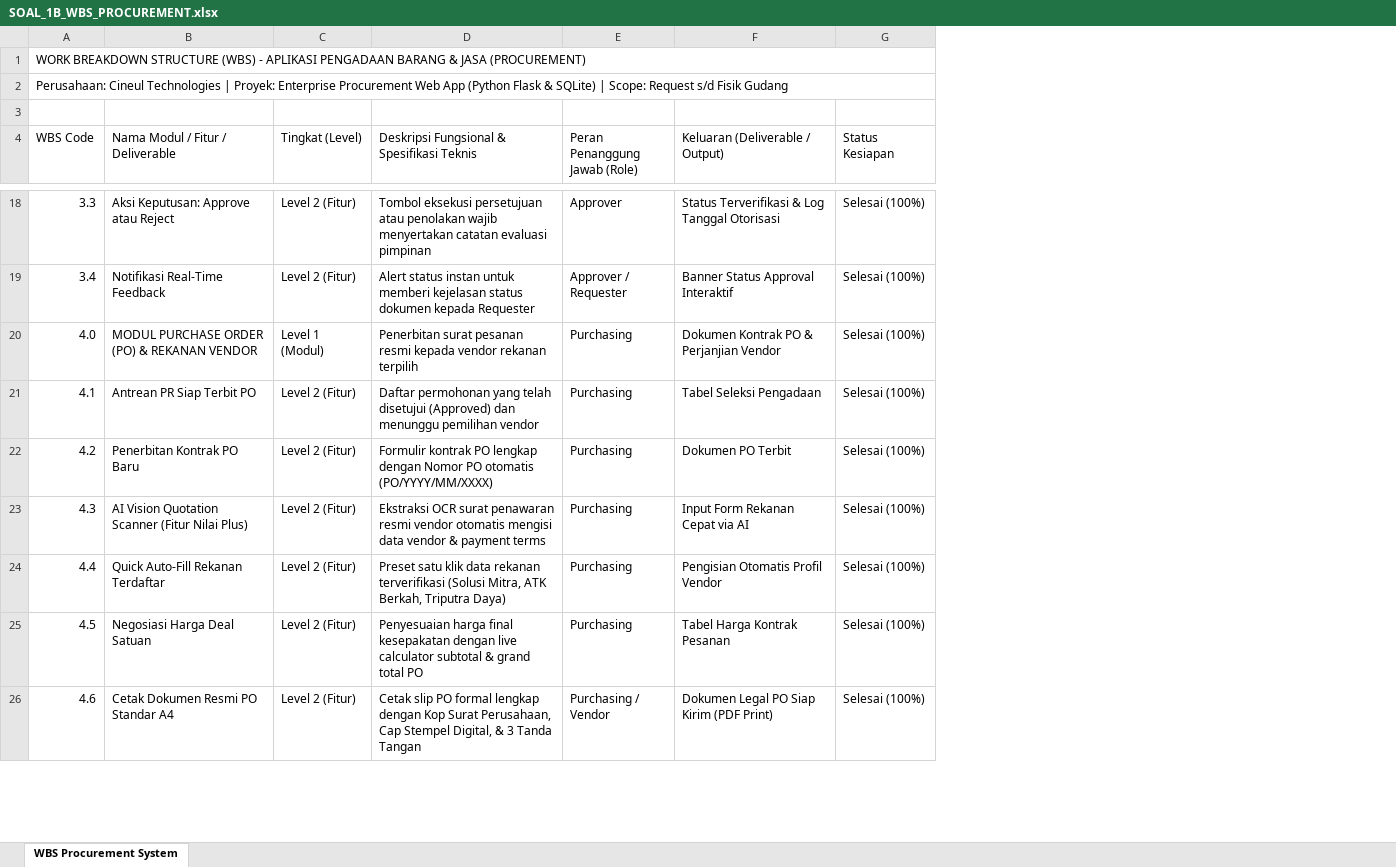
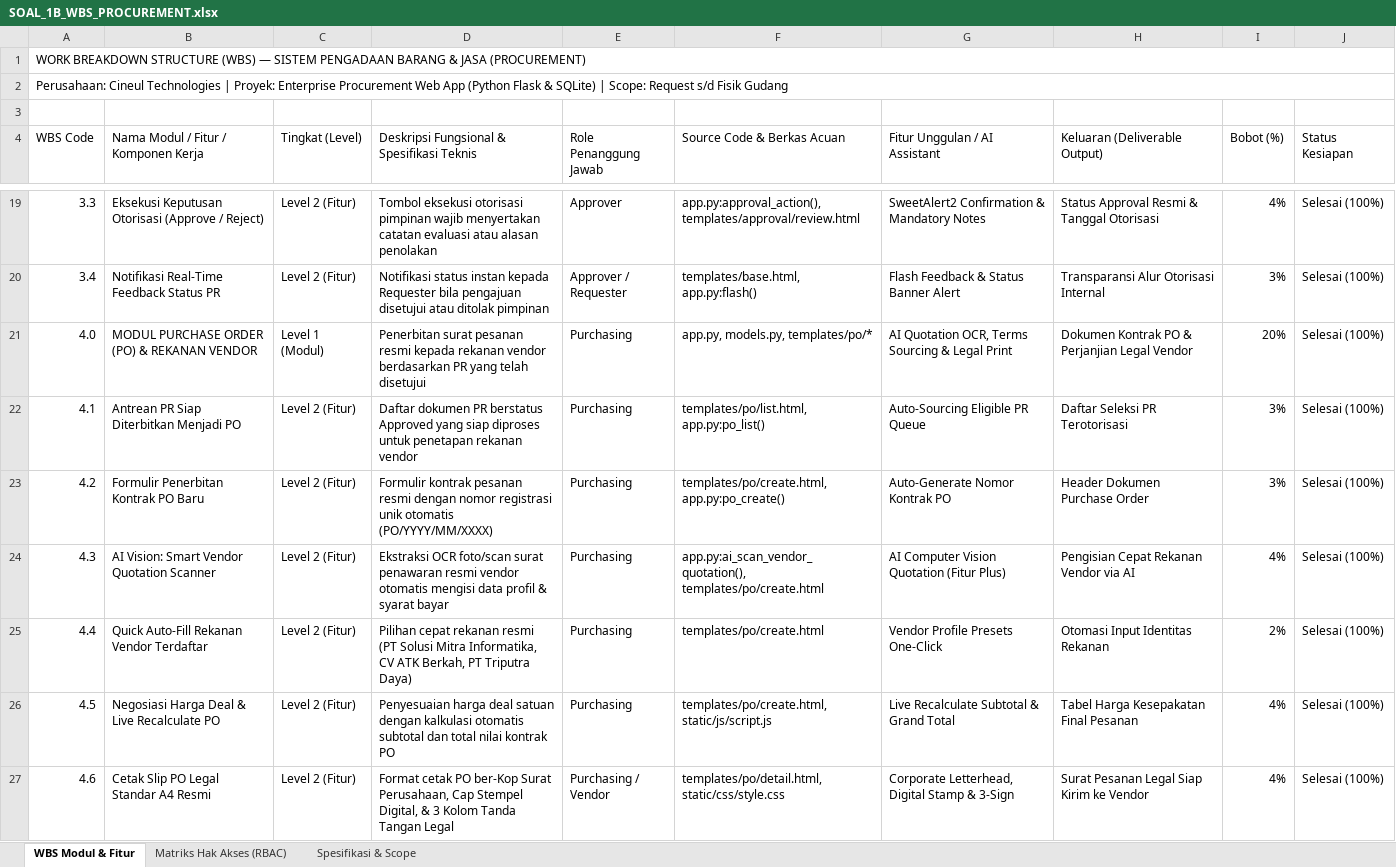
Before and after one commit to andriyan26/APK-Procurement, an Excel workbook: docs/SOAL_1B_WBS_PROCUREMENT.xlsx, sheet WBS Modul & Fitur, drawn as a sheet; only a part is shown, gaps mark what is left out; values as stored, in another font and other column widths than the file's, no cell formats; removed rows and columns are numbered as before the commit, all else as after; the diff covers the shown part only; the diff names each change by its address in the sheet, - before the commit and + after, or states it on an @@ line.

Commit message:
fix: redesign BPMN to vertical top-to-bottom swimlane and enhance WBS Excel with multi-sheet audit matrix

```diff
--- a/docs/SOAL_1B_WBS_PROCUREMENT.xlsx (sheet WBS Modul & Fitur)
+++ b/docs/SOAL_1B_WBS_PROCUREMENT.xlsx (sheet WBS Modul & Fitur)
-sheet tab: WBS Procurement System
+sheet tab: WBS Modul & Fitur
+sheet tab: Matriks Hak Akses (RBAC)
+sheet tab: Spesifikasi & Scope
-column F (Keluaran (Deliverable / Output)), rows 18-26: Status Terverifikasi & Log Tanggal Otorisasi | Banner Status Approval Interaktif | Dokumen Kontrak PO & Perjanjian Vendor | Tabel Seleksi Pengadaan | Dokumen PO Terbit | Input Form Rekanan Cepat via AI | Pengisian Otomatis Profil Vendor | Tabel Harga Kontrak Pesanan | Dokumen Legal PO Siap Kirim (PDF Print)
+column F (Source Code & Berkas Acuan), rows 19-27: app.py:approval_action(), templates/approval/review.html | templates/base.html, app.py:flash() | app.py, models.py, templates/po/* | templates/po/list.html, app.py:po_list() | templates/po/create.html, app.py:po_create() | app.py:ai_scan_vendor_quotation(), templates/po/create.html | templates/po/create.html | templates/po/create.html, static/js/script.js | templates/po/detail.html, static/css/style.css
+column G (Fitur Unggulan / AI Assistant), rows 19-27: SweetAlert2 Confirmation & Mandatory Notes | Flash Feedback & Status Banner Alert | AI Quotation OCR, Terms Sourcing & Legal Print | Auto-Sourcing Eligible PR Queue | Auto-Generate Nomor Kontrak PO | AI Computer Vision Quotation (Fitur Plus) | Vendor Profile Presets One-Click | Live Recalculate Subtotal & Grand Total | Corporate Letterhead, Digital Stamp & 3-Sign
+column H (Keluaran (Deliverable Output)), rows 19-27: Status Approval Resmi & Tanggal Otorisasi | Transparansi Alur Otorisasi Internal | Dokumen Kontrak PO & Perjanjian Legal Vendor | Daftar Seleksi PR Terotorisasi | Header Dokumen Purchase Order | Pengisian Cepat Rekanan Vendor via AI | Otomasi Input Identitas Rekanan | Tabel Harga Kesepakatan Final Pesanan | Surat Pesanan Legal Siap Kirim ke Vendor
+column I (Bobot (%)), rows 19-27: 4% | 3% | 20% | 3% | 3% | 4% | 2% | 4% | 4%
-A1 (WBS Code): …STRUCTURE (WBS) - APLIKASI PENGADAAN BARANG…
+A1 (WBS Code): …STRUCTURE (WBS) — SISTEM PENGADAAN BARANG…
-B4: Nama Modul / Fitur / Deliverable
+B4: Nama Modul / Fitur / Komponen Kerja
-E4: Peran Penanggung Jawab (Role)
+E4: Role Penanggung Jawab
-B19: Aksi Keputusan: Approve atau Reject
+B19: Eksekusi Keputusan Otorisasi (Approve / Reject)
-D19: Tombol eksekusi persetujuan atau penolakan wajib menyertakan catatan evaluasi pimpinan
+D19: Tombol eksekusi otorisasi pimpinan wajib menyertakan catatan evaluasi atau alasan penolakan
-B20: Notifikasi Real-Time Feedback
+B20: Notifikasi Real-Time Feedback Status PR
-D20: Alert status instan untuk memberi kejelasan status dokumen kepada Requester
+D20: Notifikasi status instan kepada Requester bila pengajuan disetujui atau ditolak pimpinan
-D21: …resmi kepada vendor rekanan terpilih
+D21: …resmi kepada rekanan vendor berdasarkan PR yang telah disetujui
-B22: Antrean PR Siap Terbit PO
+B22: Antrean PR Siap Diterbitkan Menjadi PO
-D22: Daftar permohonan yang telah disetujui (Approved) dan menunggu pemilihan vendor
+D22: Daftar dokumen PR berstatus Approved yang siap diproses untuk penetapan rekanan vendor
-B23: Penerbitan Kontrak PO Baru
+B23: Formulir Penerbitan Kontrak PO Baru
-D23: Formulir kontrak PO lengkap dengan Nomor PO otomatis (PO/YYYY/MM/XXXX)
+D23: Formulir kontrak pesanan resmi dengan nomor registrasi unik otomatis (PO/YYYY/MM/XXXX)
-B24: AI Vision Quotation Scanner (Fitur Nilai Plus)
+B24: AI Vision: Smart Vendor Quotation Scanner
-D24: Ekstraksi OCR surat penawaran resmi vendor otomatis mengisi data vendor & payment terms
+D24: Ekstraksi OCR foto/scan surat penawaran resmi vendor otomatis mengisi data profil & syarat bayar
-B25: Quick Auto-Fill Rekanan Terdaftar
+B25: Quick Auto-Fill Rekanan Vendor Terdaftar
-D25: Preset satu klik data rekanan terverifikasi (Solusi Mitra, ATK Berkah, Triputra Daya)
+D25: Pilihan cepat rekanan resmi (PT Solusi Mitra Informatika, CV ATK Berkah, PT Triputra Daya)
-B26: Negosiasi Harga Deal Satuan
+B26: Negosiasi Harga Deal & Live Recalculate PO
-D26: Penyesuaian harga final kesepakatan dengan live calculator subtotal & grand total PO
+D26: Penyesuaian harga deal satuan dengan kalkulasi otomatis subtotal dan total nilai kontrak PO
-B27: Cetak Dokumen Resmi PO Standar A4
+B27: Cetak Slip PO Legal Standar A4 Resmi
-D27: Cetak slip PO formal lengkap dengan Kop Surat Perusahaan, Cap Stempel Digital, & 3 Tanda Tangan
+D27: Format cetak PO ber-Kop Surat Perusahaan, Cap Stempel Digital, & 3 Kolom Tanda Tangan Legal
```
Also changed, not shown: 1 added row and 48 edited cells elsewhere in this sheet, cell formats, 5 other files.
